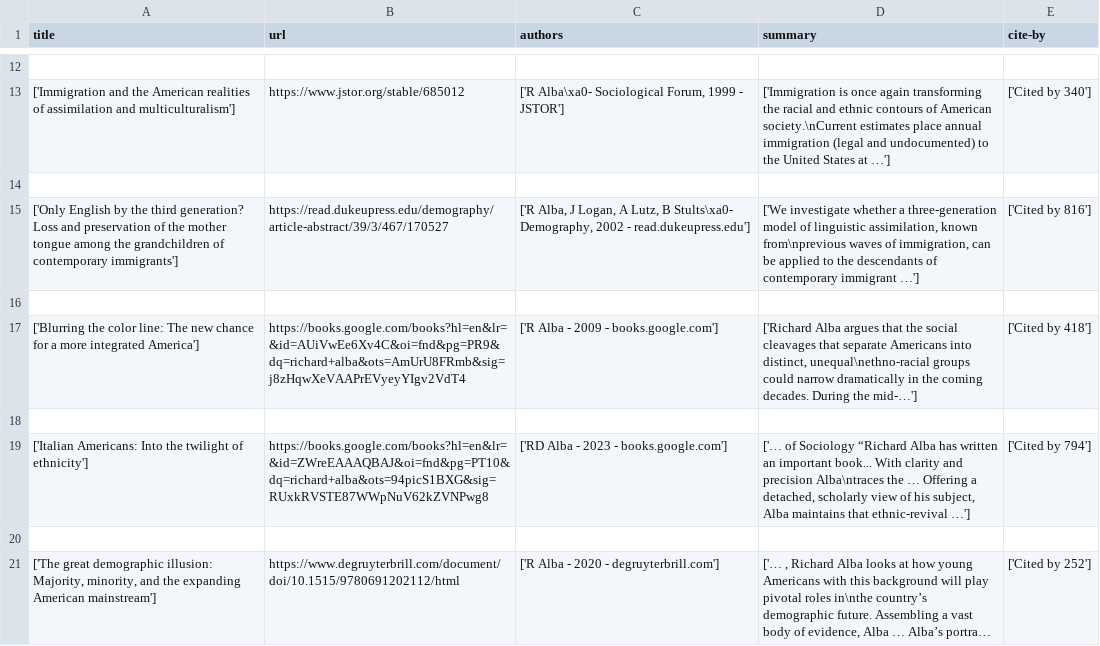
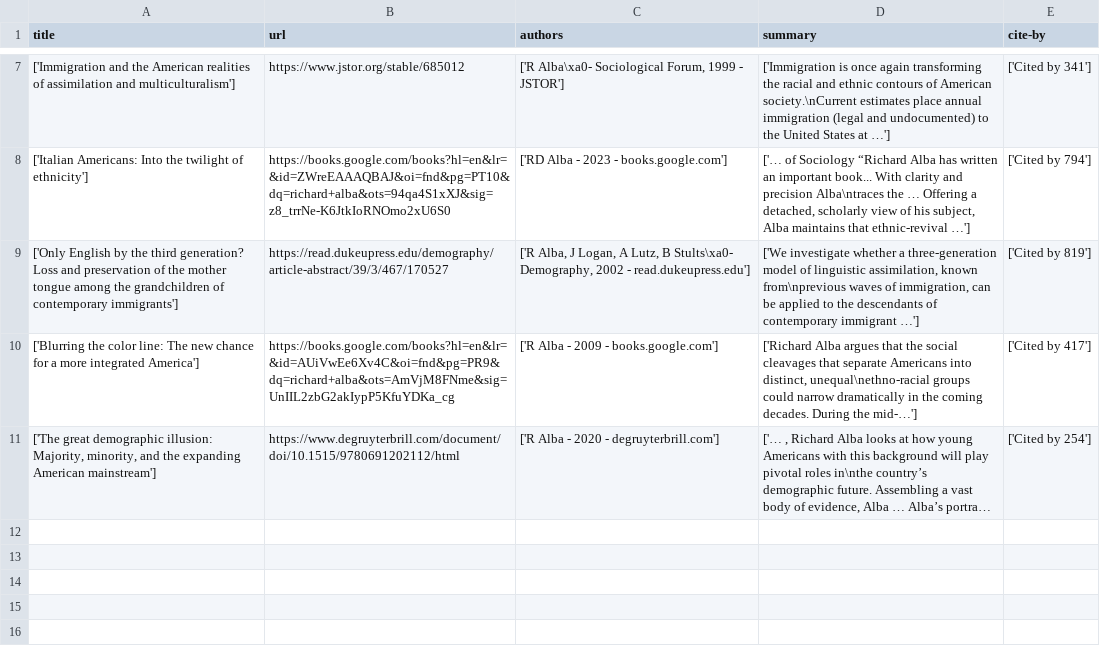
Before and after one commit to yomisosanya/scholar-spider, a CSV file: target/google.csv, drawn as a sheet; only a part is shown, gaps mark what is left out; long unchanged cells end in …; removed rows and columns are numbered as before the commit, all else as after; the diff covers the shown part only; the diff names each change by its address in the sheet, - before the commit and + after, or states it on an @@ line.

```diff
--- a/target/google.csv
+++ b/target/google.csv
-row 12: (empty)
-E7 (cite-by): ['Cited by 340']
+E7 (cite-by): ['Cited by 341']
-row 8: (empty)
+row 8: ['Italian Americans: Into the twilight of ethnicity'] | https://books.google.com/books?hl=en&lr=&id=ZWreEAAAQBAJ&oi=fnd&pg=PT10&dq=richard+alba&ots=94qa4S1xXJ&sig=z8_trrNe-K6JtkIoRNOmo2xU6S0 | ['RD Alba - 2023 - books.google.com'] | ['… of Sociology “Richard Alba has written an important book... With clarity and precision Alba\ntraces the … Offering a detached, scholarly view of his subject, Alba maintains that ethnic-revival …'] | ['Cited by 794']
-E9 (cite-by): ['Cited by 816']
+E9 (cite-by): ['Cited by 819']
-row 16: (empty)
-B10 (url): https://books.google.com/books?hl=en&lr=&id=AUiVwEe6Xv4C&oi=fnd&pg=PR9&dq=richard+alba&ots=AmUrU8FRmb&sig=j8zHqwXeVAAPrEVyeyYIgv2VdT4
+B10 (url): https://books.google.com/books?hl=en&lr=&id=AUiVwEe6Xv4C&oi=fnd&pg=PR9&dq=richard+alba&ots=AmVjM8FNme&sig=UnIIL2zbG2akIypP5KfuYDKa_cg
-E10 (cite-by): ['Cited by 418']
+E10 (cite-by): ['Cited by 417']
-row 18: (empty)
-row 19: ['Italian Americans: Into the twilight of ethnicity'] | https://books.google.com/books?hl=en&lr=&id=ZWreEAAAQBAJ&oi=fnd&pg=PT10&dq=richard+alba&ots=94picS1BXG&sig=RUxkRVSTE87WWpNuV62kZVNPwg8 | ['RD Alba - 2023 - books.google.com'] | ['… of Sociology “Richard Alba has written an important book... With clarity and precision Alba\ntraces the … Offering a detached, scholarly view of his subject, Alba maintains that ethnic-revival …'] | ['Cited by 794']
-row 20: (empty)
-E11 (cite-by): ['Cited by 252']
+E11 (cite-by): ['Cited by 254']
```
Also changed, not shown: 5 removed rows and 9 edited cells elsewhere in this file, 4 other files.
